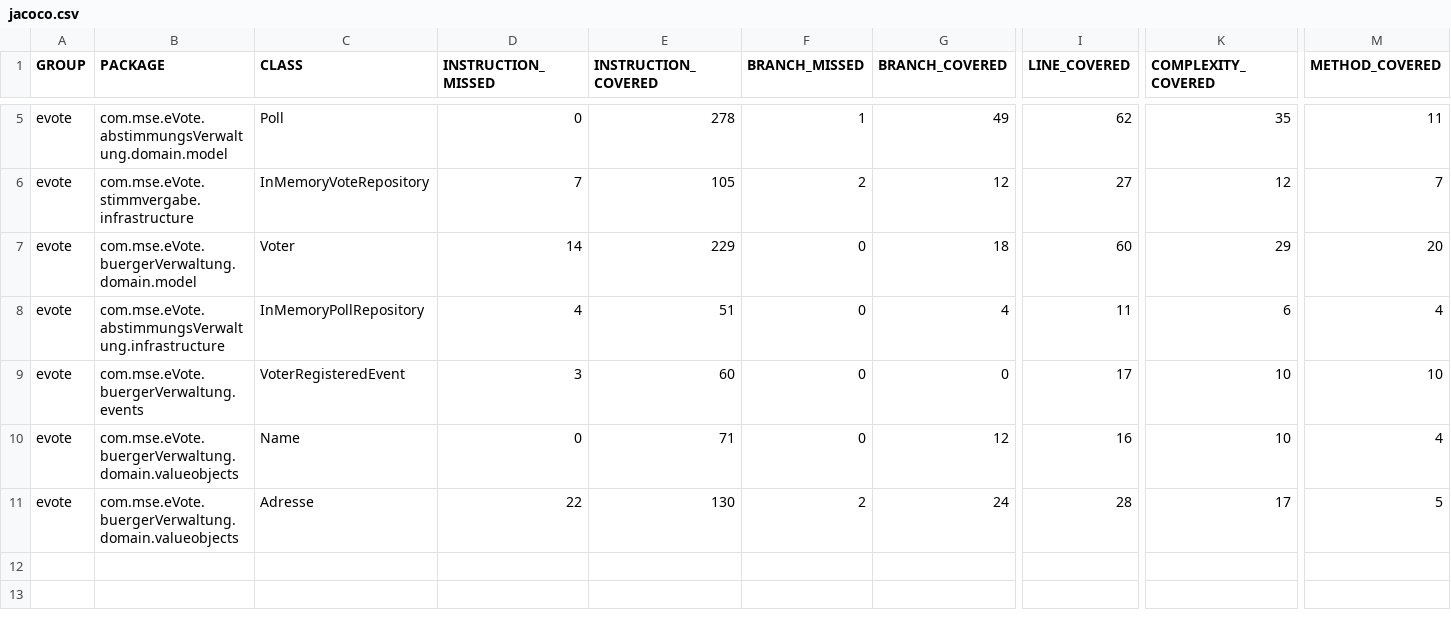
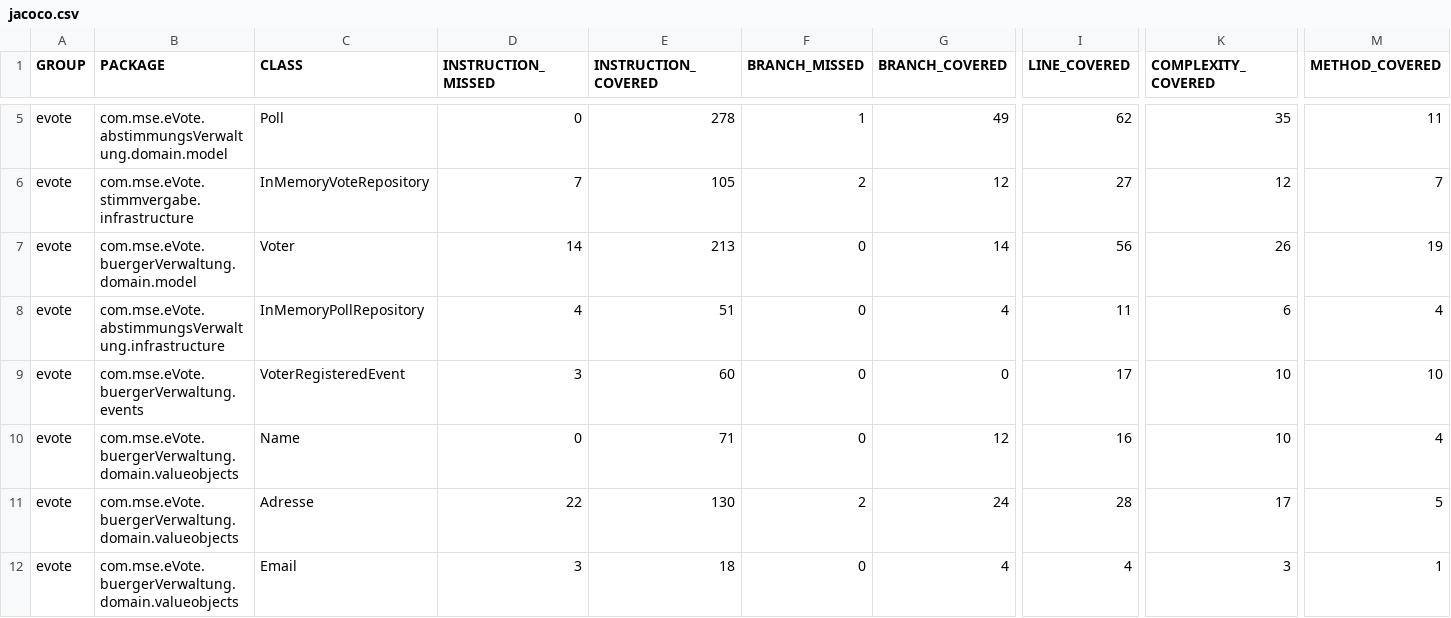
Before and after one commit to MSE25Team1/eVote, a CSV file: jacoco/jacoco.csv, drawn as a sheet; only a part is shown, gaps mark what is left out; rows hold the shown columns only; the diff names each change by its address in the sheet, - before the commit and + after, or states it on an @@ line.

```diff
--- a/jacoco/jacoco.csv
+++ b/jacoco/jacoco.csv
-E7 (INSTRUCTION_COVERED): 229
+E7 (INSTRUCTION_COVERED): 213
-G7 (BRANCH_COVERED): 18
+G7 (BRANCH_COVERED): 14
-I7 (LINE_COVERED): 60
+I7 (LINE_COVERED): 56
-K7 (COMPLEXITY_COVERED): 29
+K7 (COMPLEXITY_COVERED): 26
-M7 (METHOD_COVERED): 20
+M7 (METHOD_COVERED): 19
+row 12: evote | com.mse.eVote.buergerVerwaltung.domain.valueobjects | Email | 3 | 18 | 0 | 4 | 4 | 3 | 1
```
Also changed, not shown: 21 other files.
